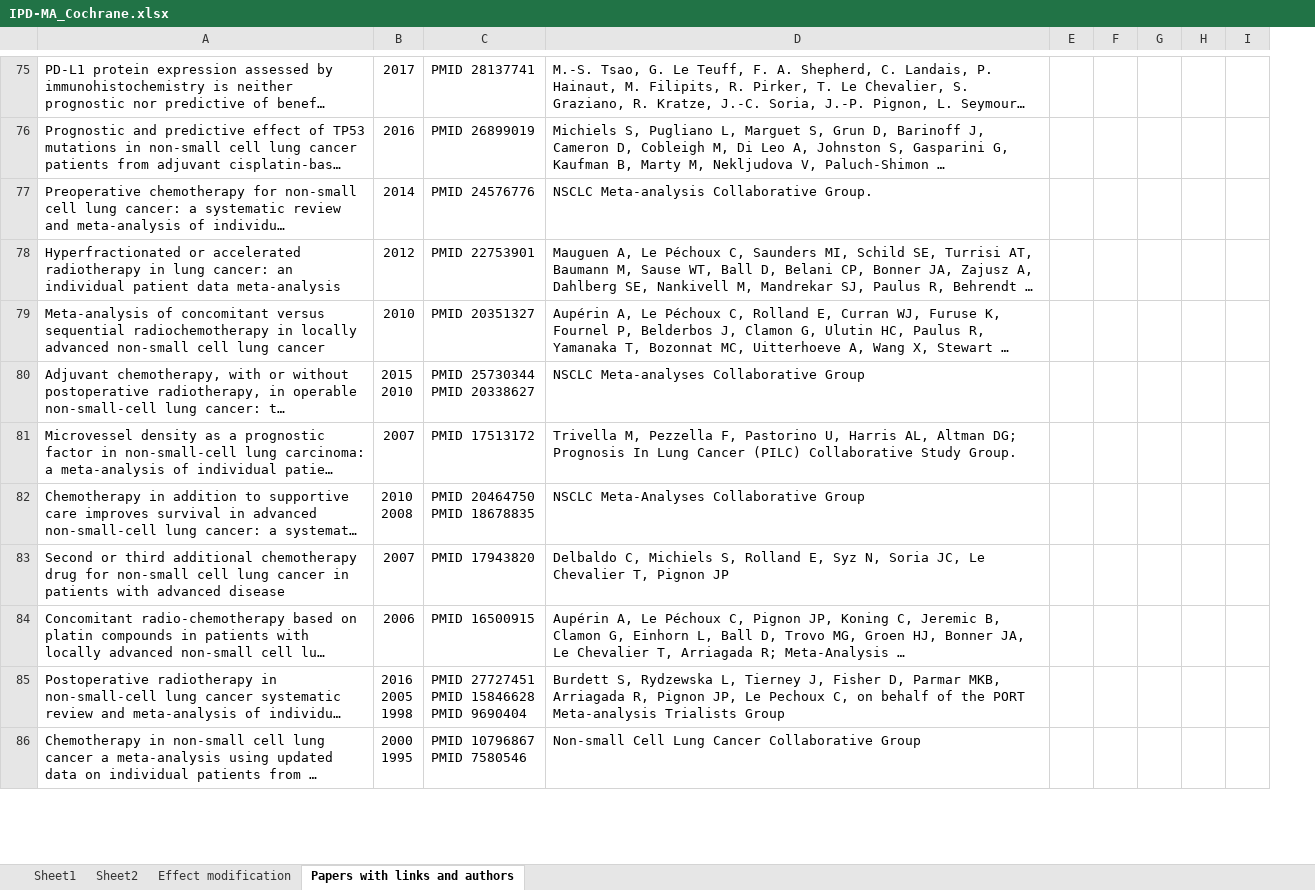
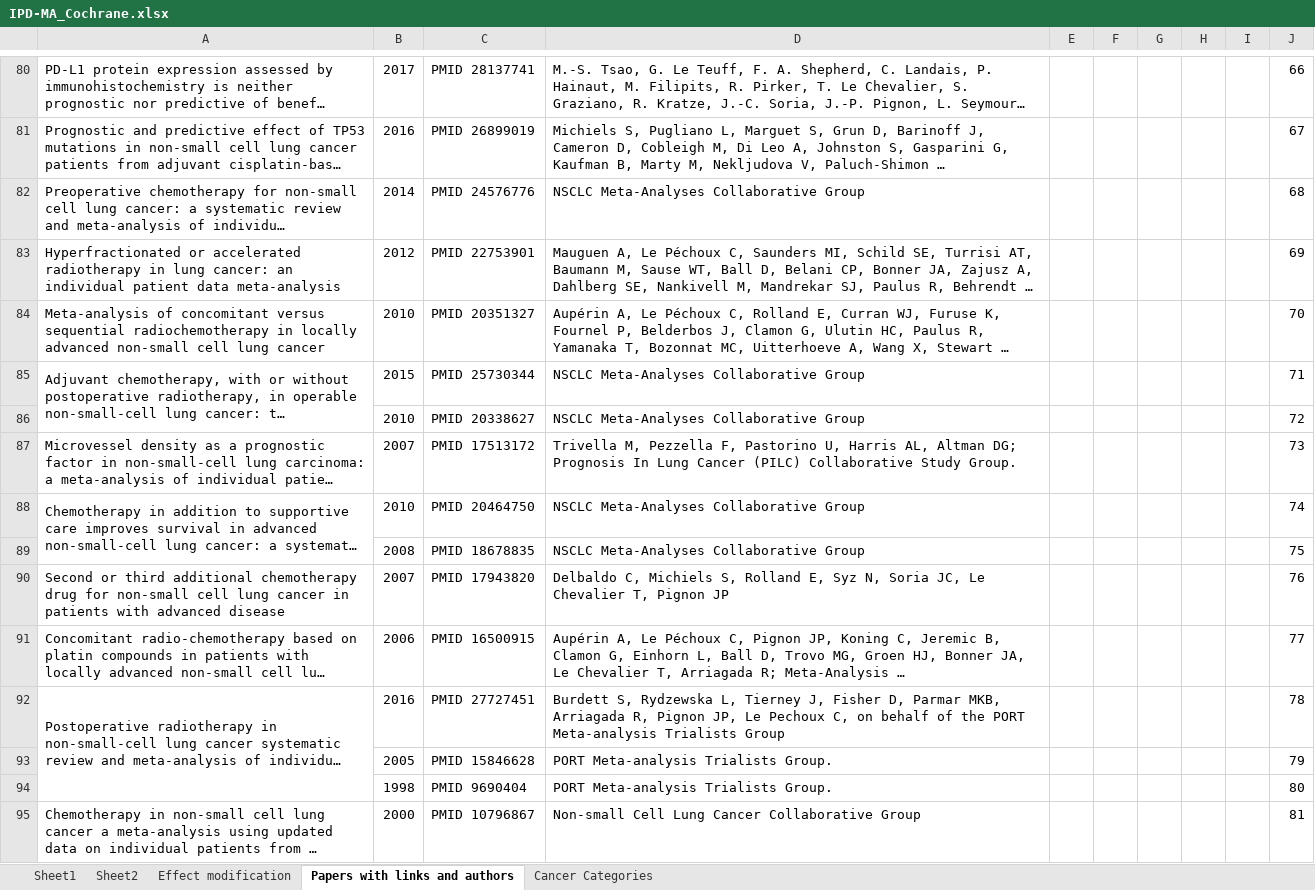
Before and after one commit to MichailBelias/Cochrane-library-overview, an Excel workbook: IPD-MA Cochrane papers/IPD-MA_Cochrane.xlsx, sheet Papers with links and authors, drawn as a sheet; only a part is shown, gaps mark what is left out; long unchanged cells end in …; values as stored, in another font and other column widths than the file's, no cell formats; removed rows and columns are numbered as before the commit, all else as after; ↵ is a line break in a cell; the diff covers the shown part only; the diff names each change by its address in the sheet, - before the commit and + after, or states it on an @@ line.

```diff
--- a/IPD-MA Cochrane papers/IPD-MA_Cochrane.xlsx (sheet Papers with links and authors)
+++ b/IPD-MA Cochrane papers/IPD-MA_Cochrane.xlsx (sheet Papers with links and authors)
+sheet tab: Cancer Categories
+column E, empty
-column F, empty
+column J, rows 80-85: 66 | 67 | 68 | 69 | 70 | 71; rows 87-88: 73 | 74; rows 90-92: 76 | 77 | 78; row 95: 81
-D82: NSCLC Meta-analysis Collaborative Group.
+D82: NSCLC Meta-Analyses Collaborative Group
+A85:A86 merged
-B85: 2015 ↵ 2010
+B85: 2015
-C85: PMID 25730344 ↵ PMID 20338627
+C85: PMID 25730344
-D85: NSCLC Meta-analyses Collaborative Group
+D85: NSCLC Meta-Analyses Collaborative Group
+row 86:  | 2010 | PMID 20338627 | NSCLC Meta-Analyses Collaborative Group |  |  |  |  |  | 72
-D87: …Study Group.
+D87: …Study Group.
+A88:A89 merged
-B88: 2010 ↵ 2008
+B88: 2010
-C88: PMID 20464750 ↵ PMID 18678835
+C88: PMID 20464750
+row 89:  | 2008 | PMID 18678835 | NSCLC Meta-Analyses Collaborative Group |  |  |  |  |  | 75
+A92:A94 merged
-B92: 2016 ↵ 2005 ↵ 1998
+B92: 2016
-C92: PMID 27727451 ↵ PMID 15846628 ↵ PMID 9690404
+C92: PMID 27727451
+row 93:  | 2005 | PMID 15846628 | PORT Meta-analysis Trialists Group. |  |  |  |  |  | 79
+row 94:  | 1998 | PMID 9690404 | PORT Meta-analysis Trialists Group. |  |  |  |  |  | 80
+A95:A96 merged
-B95: 2000 ↵ 1995
+B95: 2000
-C95: PMID 10796867 ↵ PMID 7580546
+C95: PMID 10796867
```
Also changed, not shown: 13 added rows, 7 removed rows, 30 edited cells and merged cells elsewhere in this sheet, sheet Effect modification, sheet Sheet1, cell formats, charts or pictures, 2 other files.
